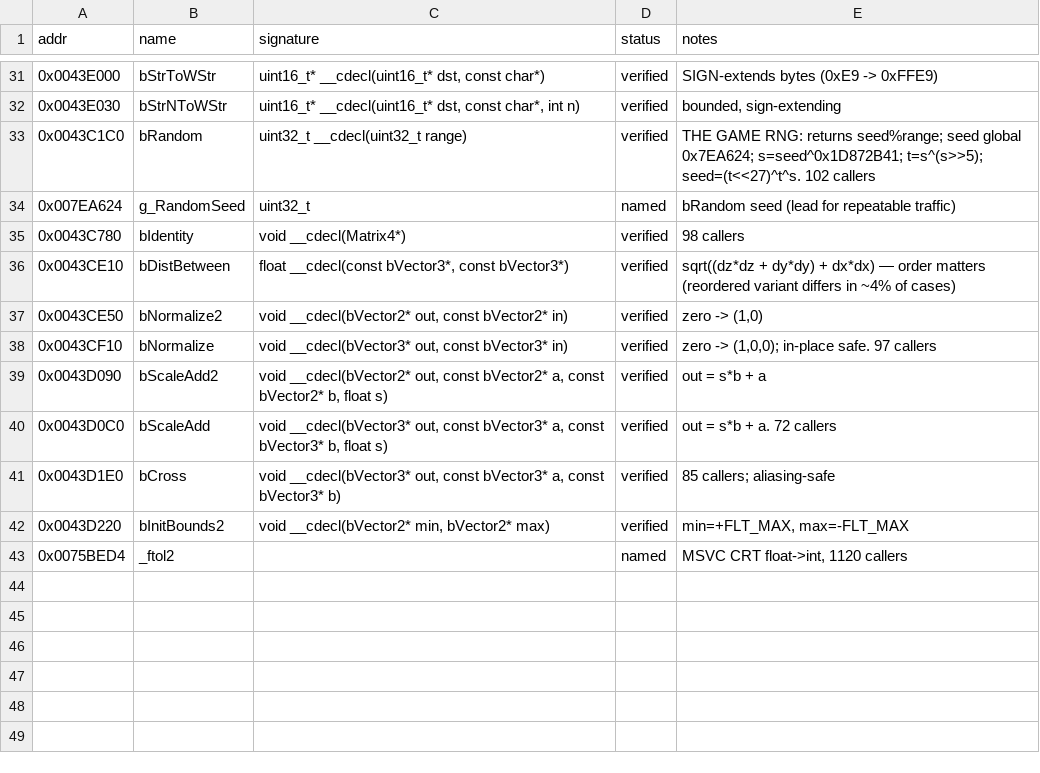
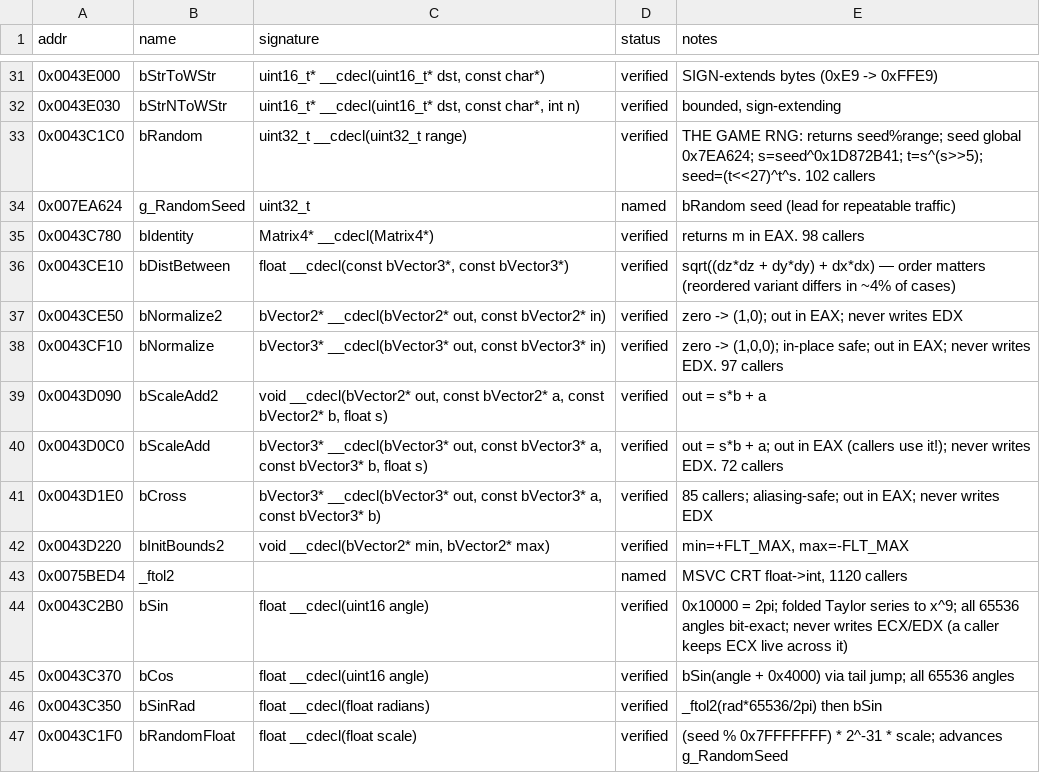
Before and after one commit to IamN4m3l3ss/nfsu2-rewrite, a CSV file: docs/symbols.csv, drawn as a sheet; only a part is shown, gaps mark what is left out.

```diff
--- a/docs/symbols.csv
+++ b/docs/symbols.csv
@@ -34,10 +34,14 @@ addr,name,signature,status,notes
 0x007EA624,g_RandomSeed,uint32_t,named,"bRandom seed (lead for repeatable traffic)"
-0x0043C780,bIdentity,"void __cdecl(Matrix4*)",verified,"98 callers"
+0x0043C780,bIdentity,"Matrix4* __cdecl(Matrix4*)",verified,"returns m in EAX. 98 callers"
 0x0043CE10,bDistBetween,"float __cdecl(const bVector3*, const bVector3*)",verified,"sqrt((dz*dz + dy*dy) + dx*dx) — order matters (reordered variant differs in ~4% of cases)"
-0x0043CE50,bNormalize2,"void __cdecl(bVector2* out, const bVector2* in)",verified,"zero -> (1,0)"
-0x0043CF10,bNormalize,"void __cdecl(bVector3* out, const bVector3* in)",verified,"zero -> (1,0,0); in-place safe. 97 callers"
+0x0043CE50,bNormalize2,"bVector2* __cdecl(bVector2* out, const bVector2* in)",verified,"zero -> (1,0); out in EAX; never writes EDX"
+0x0043CF10,bNormalize,"bVector3* __cdecl(bVector3* out, const bVector3* in)",verified,"zero -> (1,0,0); in-place safe; out in EAX; never writes EDX. 97 callers"
 0x0043D090,bScaleAdd2,"void __cdecl(bVector2* out, const bVector2* a, const bVector2* b, float s)",verified,"out = s*b + a"
-0x0043D0C0,bScaleAdd,"void __cdecl(bVector3* out, const bVector3* a, const bVector3* b, float s)",verified,"out = s*b + a. 72 callers"
-0x0043D1E0,bCross,"void __cdecl(bVector3* out, const bVector3* a, const bVector3* b)",verified,"85 callers; aliasing-safe"
+0x0043D0C0,bScaleAdd,"bVector3* __cdecl(bVector3* out, const bVector3* a, const bVector3* b, float s)",verified,"out = s*b + a; out in EAX (callers use it!); never writes EDX. 72 callers"
+0x0043D1E0,bCross,"bVector3* __cdecl(bVector3* out, const bVector3* a, const bVector3* b)",verified,"85 callers; aliasing-safe; out in EAX; never writes EDX"
 0x0043D220,bInitBounds2,"void __cdecl(bVector2* min, bVector2* max)",verified,"min=+FLT_MAX, max=-FLT_MAX"
 0x0075BED4,_ftol2,,named,"MSVC CRT float->int, 1120 callers"
+0x0043C2B0,bSin,"float __cdecl(uint16 angle)",verified,"0x10000 = 2pi; folded Taylor series to x^9; all 65536 angles bit-exact; never writes ECX/EDX (a caller keeps ECX live across it)"
+0x0043C370,bCos,"float __cdecl(uint16 angle)",verified,"bSin(angle + 0x4000) via tail jump; all 65536 angles"
+0x0043C350,bSinRad,"float __cdecl(float radians)",verified,"_ftol2(rad*65536/2pi) then bSin"
+0x0043C1F0,bRandomFloat,"float __cdecl(float scale)",verified,"(seed % 0x7FFFFFFF) * 2^-31 * scale; advances g_RandomSeed"
```
Also changed, not shown: 11 other files.
